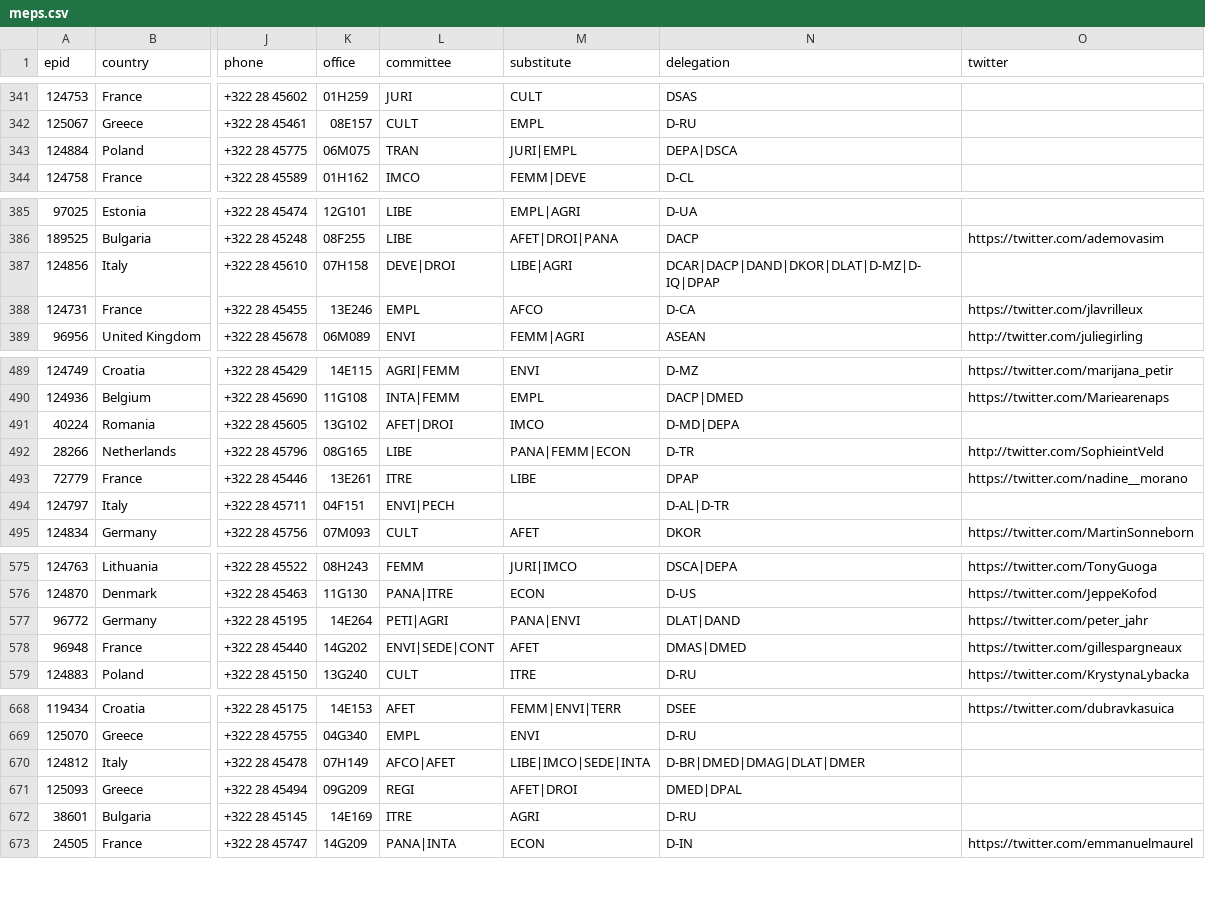
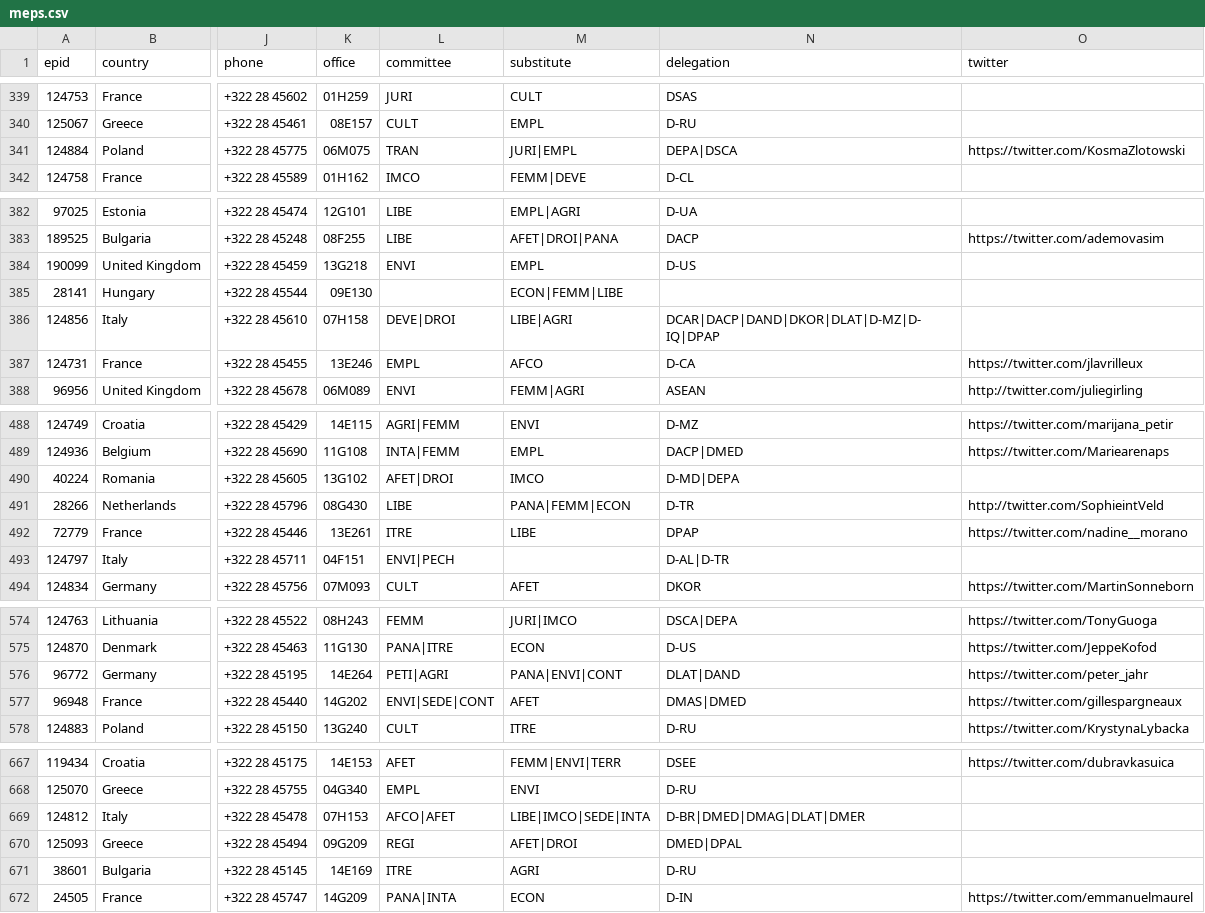
Before and after one commit to TechToThePeople/mep, a CSV file: data/meps.csv, drawn as a sheet; only a part is shown, gaps mark what is left out; addresses are those after the commit; the diff covers the shown part only; the diff names each change by its address in the sheet, - before the commit and + after, or states it on an @@ line.

```diff
--- a/data/meps.csv
+++ b/data/meps.csv
-O341 (twitter): (empty)
+O341 (twitter): https://twitter.com/KosmaZlotowski
@@ row 100 moved to row 384: 190099 @@
@@ row 6 moved to row 385: 28141 @@
-K491 (office): 08G165
+K491 (office): 08G430
-M576 (substitute): PANA|ENVI
+M576 (substitute): PANA|ENVI|CONT
-K669 (office): 07H149
+K669 (office): 07H153
```
Also changed, not shown: 5 moved rows and 3 edited cells elsewhere in this file, 3 other files.
